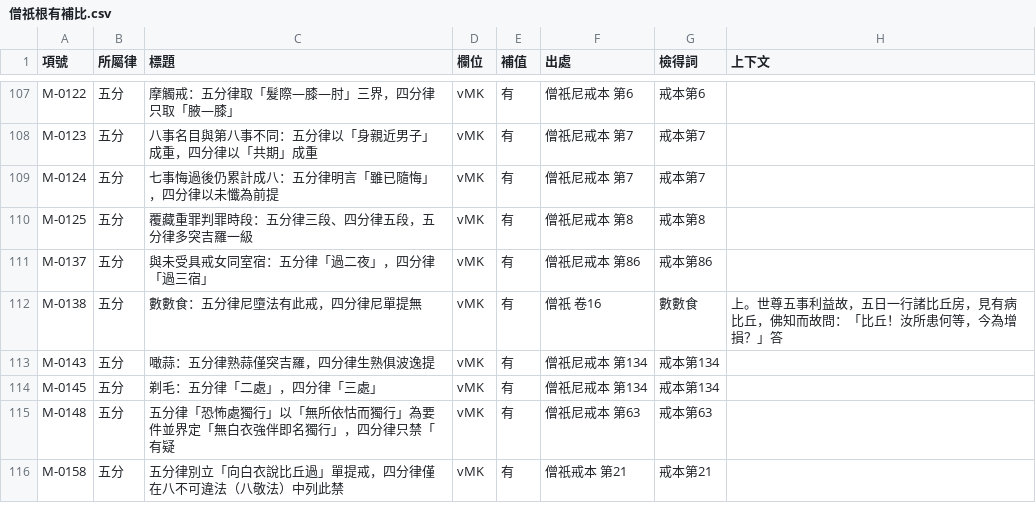
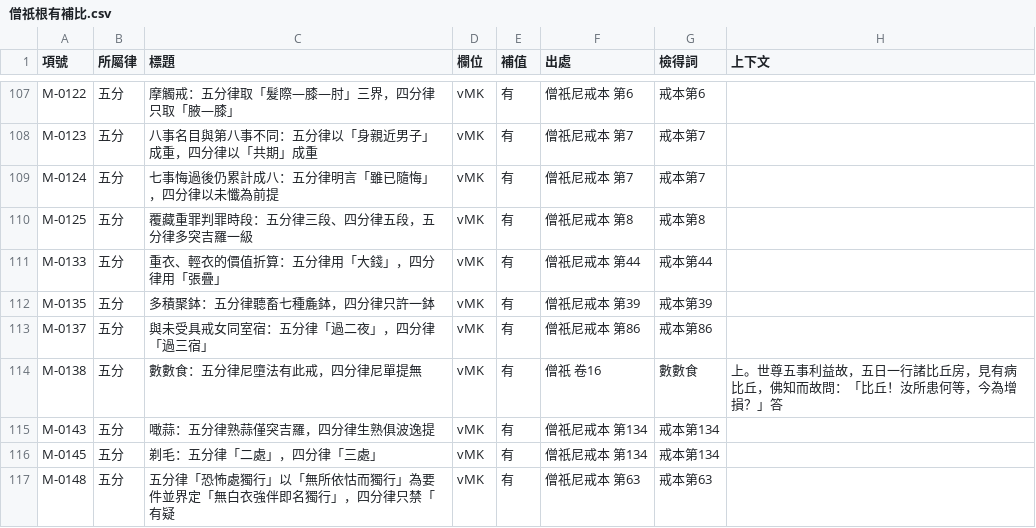
Before and after one commit to UncleHandsome/five-vinaya-comparison, a CSV file: _work/審閱/僧祇根有補比.csv, drawn as a sheet; only a part is shown, gaps mark what is left out; the shorter side is filled out with more unchanged rows.

Commit message:
尼捨墮對位 17 組、AI 逐條取證 13 格
- 僧祇尼戒本捨墮 26 對四分 30，得 17 組（4 低信度、9 無對位）
- 未定位與制度事件交 AI 逐條取證，僧祇 +6、根有 +7，皆附卷次引文
- 僧祇未比 252→245（37.3%）；根有 319→312（47.5%）；補比 629 格

```diff
--- a/_work/審閱/僧祇根有補比.csv
+++ b/_work/審閱/僧祇根有補比.csv
@@ -110,2 +110,4 @@ M-0124,五分,七事悔過後仍累計成八：五分律明言「雖已隨悔」
 M-0125,五分,覆藏重罪判罪時段：五分律三段、四分律五段，五分律多突吉羅一級,vMK,有,僧祇尼戒本 第8,戒本第8,
+M-0133,五分,重衣、輕衣的價值折算：五分律用「大錢」，四分律用「張疊」,vMK,有,僧祇尼戒本 第44,戒本第44,
+M-0135,五分,多積聚鉢：五分律聽畜七種麁鉢，四分律只許一鉢,vMK,有,僧祇尼戒本 第39,戒本第39,
 M-0137,五分,與未受具戒女同室宿：五分律「過二夜」，四分律「過三宿」,vMK,有,僧祇尼戒本 第86,戒本第86,
```
Also changed, not shown: 6 other files.
